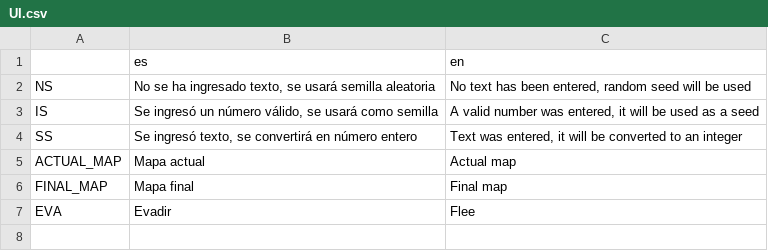
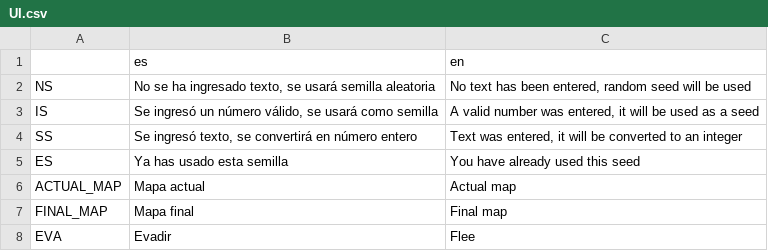
Before and after one commit to HazartD/Digimon-rogelike, a CSV file: translation/UI.csv, drawn as a sheet.

```diff
--- a/translation/UI.csv
+++ b/translation/UI.csv
@@ -4,2 +4,3 @@ IS,"Se ingresó un número válido, se usará como semilla","A valid number was
 SS,"Se ingresó texto, se convertirá en número entero","Text was entered, it will be converted to an integer"
+ES,Ya has usado esta semilla,You have already used this seed
 ACTUAL_MAP,Mapa actual,Actual map
```
Also changed, not shown: 36 other files.
